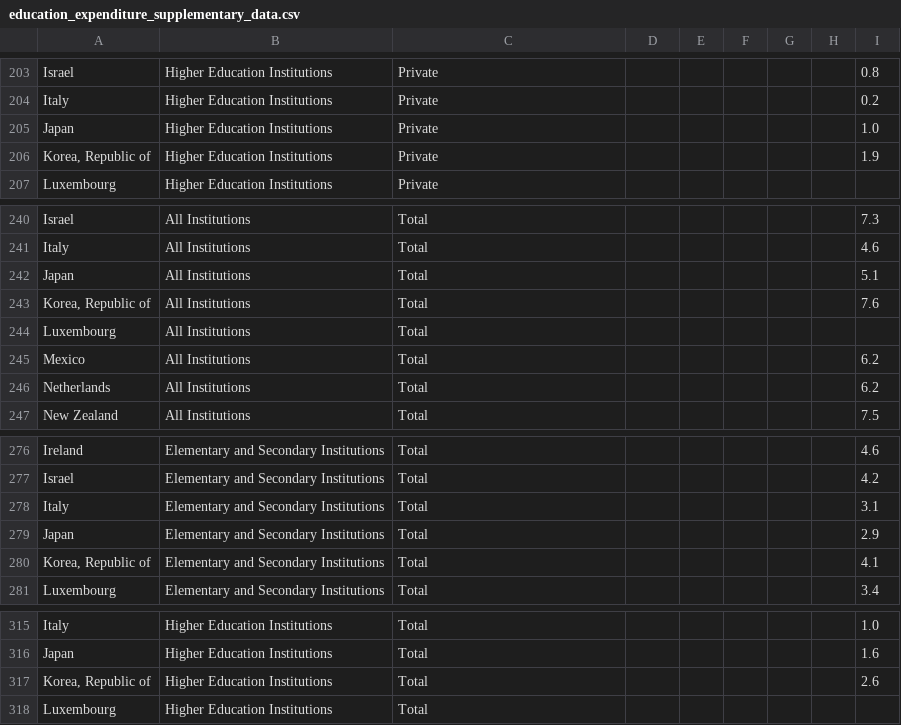
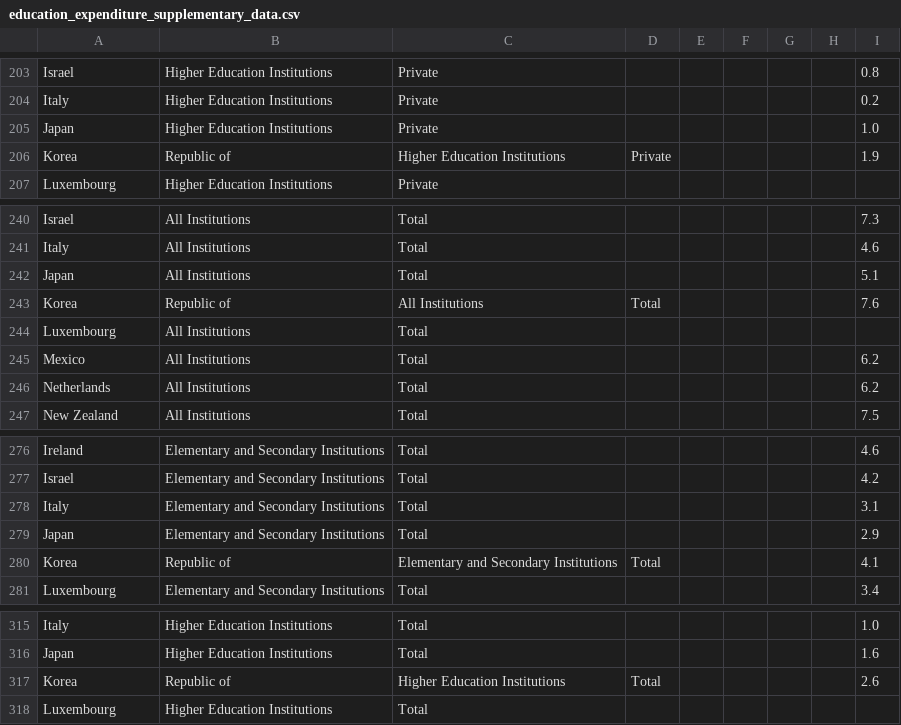
Before and after one commit to Pendulun/TRAB-ICD, a CSV file: rankingsUniversidades/education_expenditure_supplementary_data.csv, drawn as a sheet; only a part is shown, gaps mark what is left out; removed rows and columns are numbered as before the commit, all else as after; the diff covers the shown part only; the diff names each change by its address in the sheet, - before the commit and + after, or states it on an @@ line.

```diff
--- a/rankingsUniversidades/education_expenditure_supplementary_data.csv
+++ b/rankingsUniversidades/education_expenditure_supplementary_data.csv
-row 206: Korea, Republic of | Higher Education Institutions | Private |  |  |  |  |  | 1.9
+row 206: Korea | Republic of | Higher Education Institutions | Private |  |  |  |  | 1.9
-row 243: Korea, Republic of | All Institutions | Total |  |  |  |  |  | 7.6
+row 243: Korea | Republic of | All Institutions | Total |  |  |  |  | 7.6
-row 280: Korea, Republic of | Elementary and Secondary Institutions | Total |  |  |  |  |  | 4.1
+row 280: Korea | Republic of | Elementary and Secondary Institutions | Total |  |  |  |  | 4.1
-row 317: Korea, Republic of | Higher Education Institutions | Total |  |  |  |  |  | 2.6
+row 317: Korea | Republic of | Higher Education Institutions | Total |  |  |  |  | 2.6
```
Also changed, not shown: 5 added rows and 5 removed rows elsewhere in this file.
